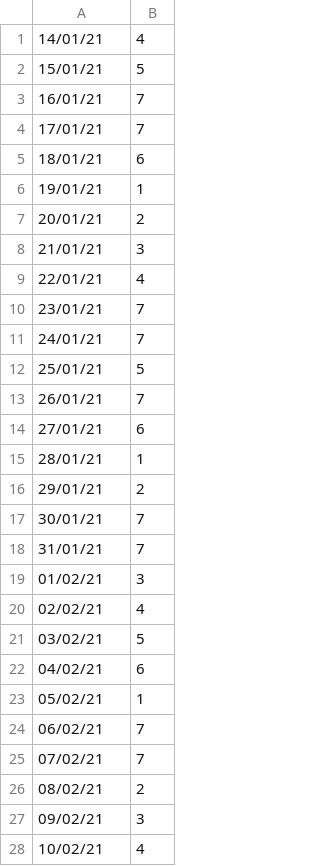
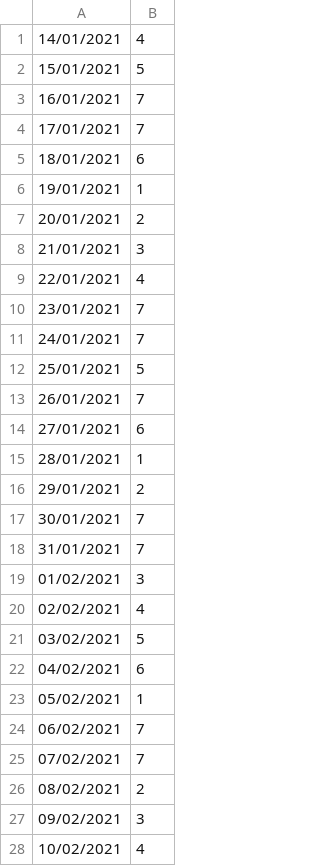
Before and after one commit to neilgoyal/DayTrak, a CSV file: DayOrder_Jan_July_2021.csv, drawn as a sheet; only a part is shown; the diff covers the shown part only.

Commit message:
Add files via upload

```diff
--- a/DayOrder_Jan_July_2021.csv
+++ b/DayOrder_Jan_July_2021.csv
@@ -1,28 +1,28 @@
-14/01/21,4
-15/01/21,5
-16/01/21,7
-17/01/21,7
-18/01/21,6
-19/01/21,1
-20/01/21,2
-21/01/21,3
-22/01/21,4
-23/01/21,7
-24/01/21,7
-25/01/21,5
-26/01/21,7
-27/01/21,6
-28/01/21,1
-29/01/21,2
-30/01/21,7
-31/01/21,7
-01/02/21,3
-02/02/21,4
-03/02/21,5
-04/02/21,6
-05/02/21,1
-06/02/21,7
-07/02/21,7
-08/02/21,2
-09/02/21,3
-10/02/21,4
+14/01/2021,4
+15/01/2021,5
+16/01/2021,7
+17/01/2021,7
+18/01/2021,6
+19/01/2021,1
+20/01/2021,2
+21/01/2021,3
+22/01/2021,4
+23/01/2021,7
+24/01/2021,7
+25/01/2021,5
+26/01/2021,7
+27/01/2021,6
+28/01/2021,1
+29/01/2021,2
+30/01/2021,7
+31/01/2021,7
+01/02/2021,3
+02/02/2021,4
+03/02/2021,5
+04/02/2021,6
+05/02/2021,1
+06/02/2021,7
+07/02/2021,7
+08/02/2021,2
+09/02/2021,3
+10/02/2021,4
```
Also changed, not shown: 140 edited cells elsewhere in this file.
